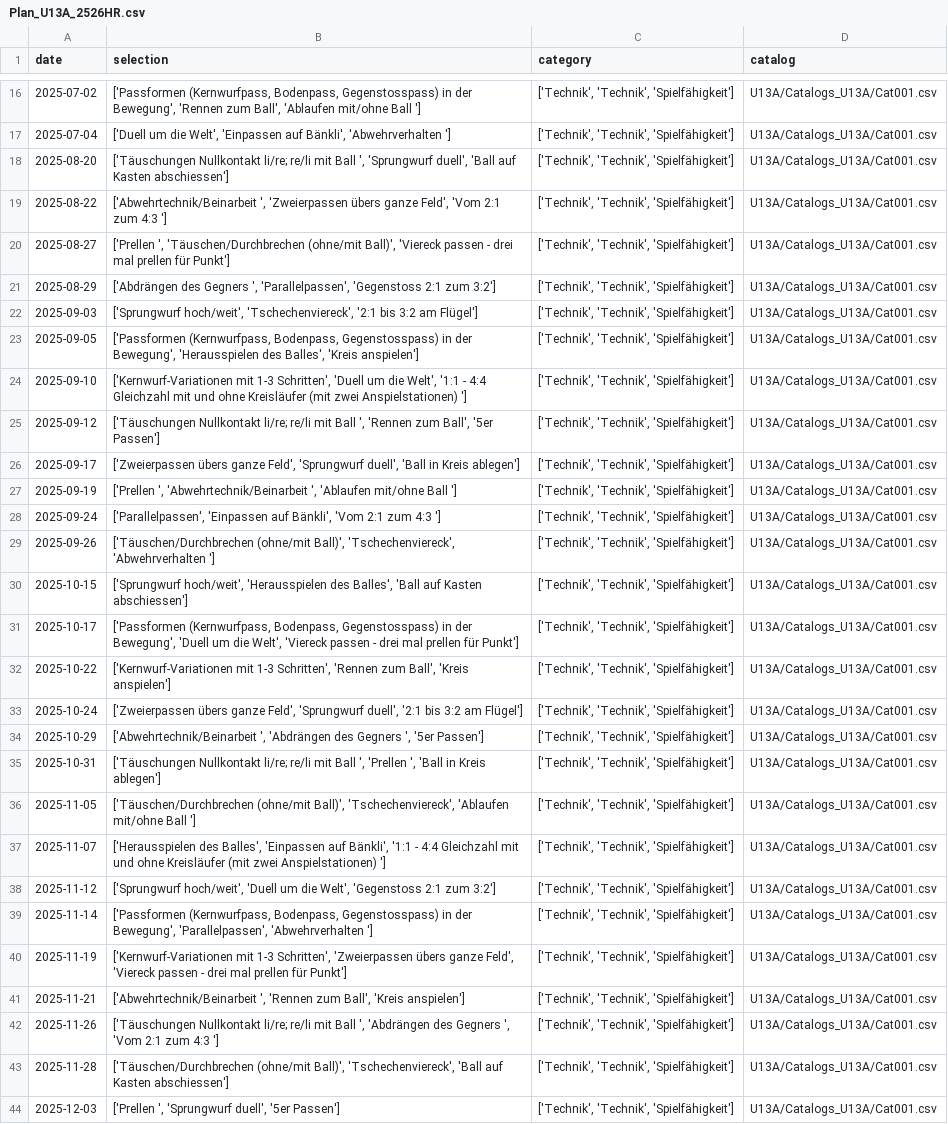
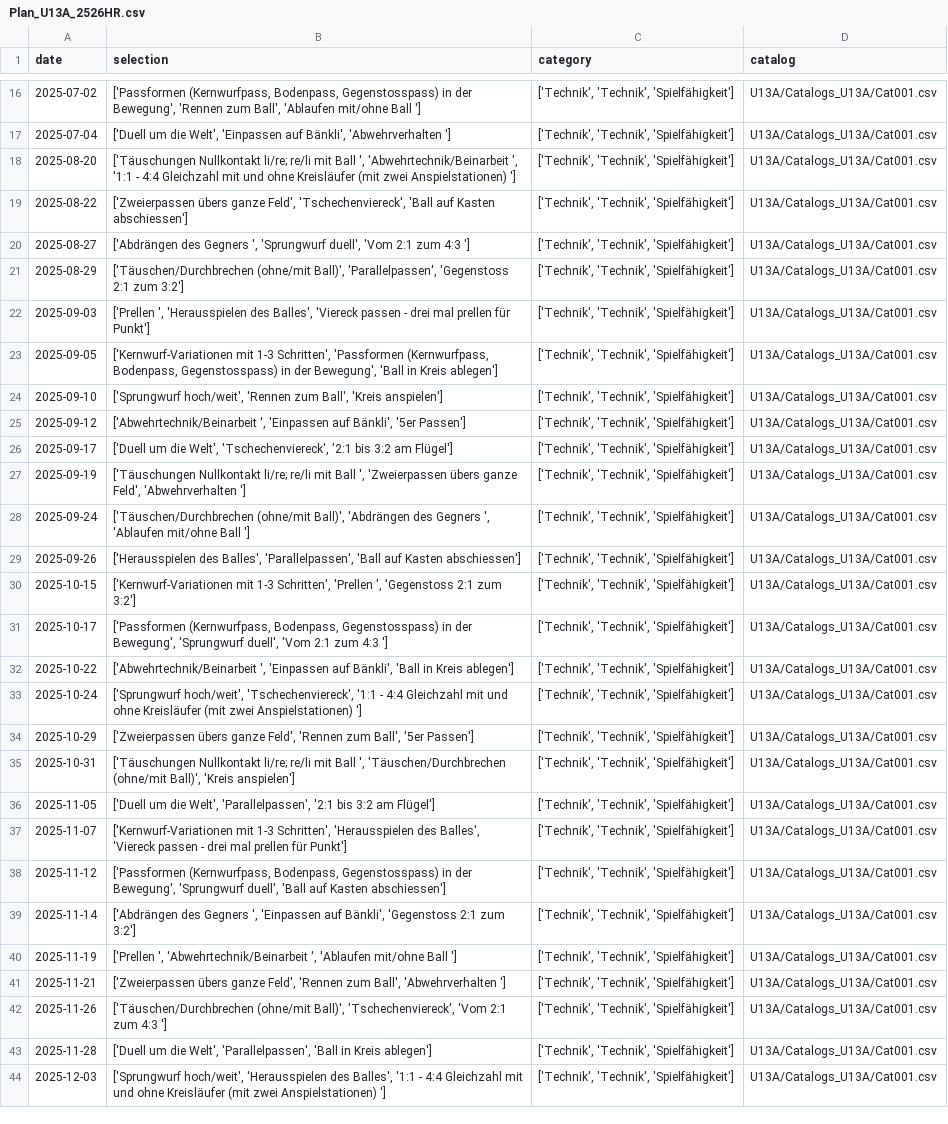
Before and after one commit to Tim171717/Trainingsplaner, a CSV file: U13A/Plans_U13A/Plan_U13A_2526HR.csv, drawn as a sheet; only a part is shown, gaps mark what is left out; the diff covers the shown part only; the diff names each change by its address in the sheet, - before the commit and + after, or states it on an @@ line.

Commit message:
Updated U13A/Plans_U13A/Plan_U13A_2526HR.csv from Streamlit app

```diff
--- a/U13A/Plans_U13A/Plan_U13A_2526HR.csv
+++ b/U13A/Plans_U13A/Plan_U13A_2526HR.csv
-B18 (selection): …Ball ', 'Sprungwurf duell', 'Ball auf Kasten abschiessen']
+B18 (selection): …Ball ', 'Abwehrtechnik/Beinarbeit ', '1:1 - 4:4 Gleichzahl mit und ohne Kreisläufer (mit zwei Anspielstationen) ']
-B19 (selection): ['Abwehrtechnik/Beinarbeit ', 'Zweierpassen übers ganze Feld', 'Vom 2:1 zum 4:3 ']
+B19 (selection): ['Zweierpassen übers ganze Feld', 'Tschechenviereck', 'Ball auf Kasten abschiessen']
-B20 (selection): ['Prellen ', 'Täuschen/Durchbrechen (ohne/mit Ball)', 'Viereck passen - drei mal prellen für Punkt']
+B20 (selection): ['Abdrängen des Gegners ', 'Sprungwurf duell', 'Vom 2:1 zum 4:3 ']
-B21 (selection): ['Abdrängen des Gegners ', 'Parallelpassen', 'Gegenstoss…
+B21 (selection): ['Täuschen/Durchbrechen (ohne/mit Ball)', 'Parallelpassen', 'Gegenstoss…
-B22 (selection): ['Sprungwurf hoch/weit', 'Tschechenviereck', '2:1 bis 3:2 am Flügel']
+B22 (selection): ['Prellen ', 'Herausspielen des Balles', 'Viereck passen - drei mal prellen für Punkt']
-B23 (selection): ['Passformen (Kernwurfpass, Bodenpass, Gegenstosspass) in der Bewegung', 'Herausspielen des Balles', 'Kreis anspielen']
+B23 (selection): ['Kernwurf-Variationen mit 1-3 Schritten', 'Passformen (Kernwurfpass, Bodenpass, Gegenstosspass) in der Bewegung', 'Ball in Kreis ablegen']
-B24 (selection): ['Kernwurf-Variationen mit 1-3 Schritten', 'Duell um die Welt', '1:1 - 4:4 Gleichzahl mit und ohne Kreisläufer (mit zwei Anspielstationen) ']
+B24 (selection): ['Sprungwurf hoch/weit', 'Rennen zum Ball', 'Kreis anspielen']
-B25 (selection): ['Täuschungen Nullkontakt li/re; re/li mit Ball ', 'Rennen zum Ball', '5er Passen']
+B25 (selection): ['Abwehrtechnik/Beinarbeit ', 'Einpassen auf Bänkli', '5er Passen']
-B26 (selection): ['Zweierpassen übers ganze Feld', 'Sprungwurf duell', 'Ball in Kreis ablegen']
+B26 (selection): ['Duell um die Welt', 'Tschechenviereck', '2:1 bis 3:2 am Flügel']
-B27 (selection): ['Prellen ', 'Abwehrtechnik/Beinarbeit ', 'Ablaufen mit/ohne Ball ']
+B27 (selection): ['Täuschungen Nullkontakt li/re; re/li mit Ball ', 'Zweierpassen übers ganze Feld', 'Abwehrverhalten ']
-B28 (selection): ['Parallelpassen', 'Einpassen auf Bänkli', 'Vom 2:1 zum 4:3 ']
+B28 (selection): ['Täuschen/Durchbrechen (ohne/mit Ball)', 'Abdrängen des Gegners ', 'Ablaufen mit/ohne Ball ']
-B29 (selection): ['Täuschen/Durchbrechen (ohne/mit Ball)', 'Tschechenviereck', 'Abwehrverhalten ']
+B29 (selection): ['Herausspielen des Balles', 'Parallelpassen', 'Ball auf Kasten abschiessen']
-B30 (selection): ['Sprungwurf hoch/weit', 'Herausspielen des Balles', 'Ball auf Kasten abschiessen']
+B30 (selection): ['Kernwurf-Variationen mit 1-3 Schritten', 'Prellen ', 'Gegenstoss 2:1 zum 3:2']
-B31 (selection): …der Bewegung', 'Duell um die Welt', 'Viereck passen - drei mal prellen für Punkt']
+B31 (selection): …der Bewegung', 'Sprungwurf duell', 'Vom 2:1 zum 4:3 ']
-B32 (selection): ['Kernwurf-Variationen mit 1-3 Schritten', 'Rennen zum Ball', 'Kreis anspielen']
+B32 (selection): ['Abwehrtechnik/Beinarbeit ', 'Einpassen auf Bänkli', 'Ball in Kreis ablegen']
-B33 (selection): ['Zweierpassen übers ganze Feld', 'Sprungwurf duell', '2:1 bis 3:2 am Flügel']
+B33 (selection): ['Sprungwurf hoch/weit', 'Tschechenviereck', '1:1 - 4:4 Gleichzahl mit und ohne Kreisläufer (mit zwei Anspielstationen) ']
-B34 (selection): ['Abwehrtechnik/Beinarbeit ', 'Abdrängen des Gegners ', '5er Passen']
+B34 (selection): ['Zweierpassen übers ganze Feld', 'Rennen zum Ball', '5er Passen']
-B35 (selection): …Ball ', 'Prellen ', 'Ball in Kreis ablegen']
+B35 (selection): …Ball ', 'Täuschen/Durchbrechen (ohne/mit Ball)', 'Kreis anspielen']
-B36 (selection): ['Täuschen/Durchbrechen (ohne/mit Ball)', 'Tschechenviereck', 'Ablaufen mit/ohne Ball ']
+B36 (selection): ['Duell um die Welt', 'Parallelpassen', '2:1 bis 3:2 am Flügel']
-B37 (selection): ['Herausspielen des Balles', 'Einpassen auf Bänkli', '1:1 - 4:4 Gleichzahl mit und ohne Kreisläufer (mit zwei Anspielstationen) ']
+B37 (selection): ['Kernwurf-Variationen mit 1-3 Schritten', 'Herausspielen des Balles', 'Viereck passen - drei mal prellen für Punkt']
-B38 (selection): ['Sprungwurf hoch/weit', 'Duell um die Welt', 'Gegenstoss 2:1 zum 3:2']
+B38 (selection): ['Passformen (Kernwurfpass, Bodenpass, Gegenstosspass) in der Bewegung', 'Sprungwurf duell', 'Ball auf Kasten abschiessen']
-B39 (selection): ['Passformen (Kernwurfpass, Bodenpass, Gegenstosspass) in der Bewegung', 'Parallelpassen', 'Abwehrverhalten ']
+B39 (selection): ['Abdrängen des Gegners ', 'Einpassen auf Bänkli', 'Gegenstoss 2:1 zum 3:2']
-B40 (selection): ['Kernwurf-Variationen mit 1-3 Schritten', 'Zweierpassen übers ganze Feld', 'Viereck passen - drei mal prellen für Punkt']
+B40 (selection): ['Prellen ', 'Abwehrtechnik/Beinarbeit ', 'Ablaufen mit/ohne Ball ']
-B41 (selection): ['Abwehrtechnik/Beinarbeit ', 'Rennen zum Ball', 'Kreis anspielen']
+B41 (selection): ['Zweierpassen übers ganze Feld', 'Rennen zum Ball', 'Abwehrverhalten ']
-B42 (selection): ['Täuschungen Nullkontakt li/re; re/li mit Ball ', 'Abdrängen des Gegners ', 'Vom 2:1…
+B42 (selection): ['Täuschen/Durchbrechen (ohne/mit Ball)', 'Tschechenviereck', 'Vom 2:1…
-B43 (selection): ['Täuschen/Durchbrechen (ohne/mit Ball)', 'Tschechenviereck', 'Ball auf Kasten abschiessen']
+B43 (selection): ['Duell um die Welt', 'Parallelpassen', 'Ball in Kreis ablegen']
-B44 (selection): ['Prellen ', 'Sprungwurf duell', '5er Passen']
+B44 (selection): ['Sprungwurf hoch/weit', 'Herausspielen des Balles', '1:1 - 4:4 Gleichzahl mit und ohne Kreisläufer (mit zwei Anspielstationen) ']
```
Also changed, not shown: 5 edited cells elsewhere in this file.
